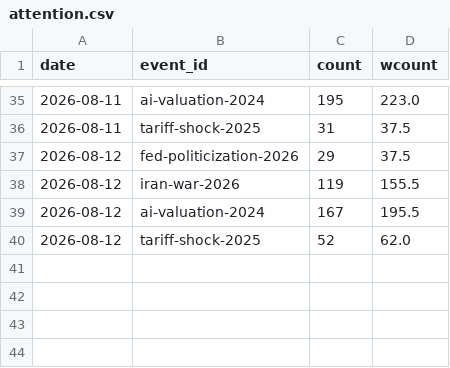
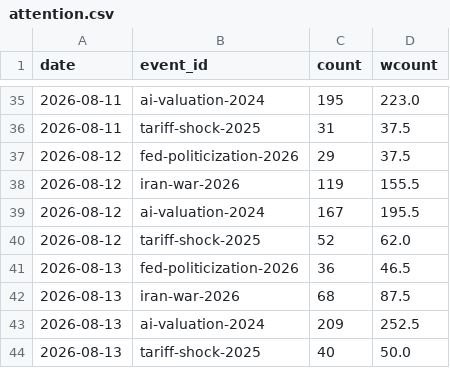
Before and after one commit to hshs9413-gif/narrative-tracker, a CSV file: docs/data/attention.csv, drawn as a sheet; only a part is shown, gaps mark what is left out; the diff names each change by its address in the sheet, - before the commit and + after, or states it on an @@ line.

```diff
--- a/docs/data/attention.csv
+++ b/docs/data/attention.csv
+row 41: 2026-08-13 | fed-politicization-2026 | 36 | 46.5
+row 42: 2026-08-13 | iran-war-2026 | 68 | 87.5
+row 43: 2026-08-13 | ai-valuation-2024 | 209 | 252.5
+row 44: 2026-08-13 | tariff-shock-2025 | 40 | 50.0
```
Also changed, not shown: docs/data/market_snapshot.csv, docs/data/watchlist_attention.csv.
